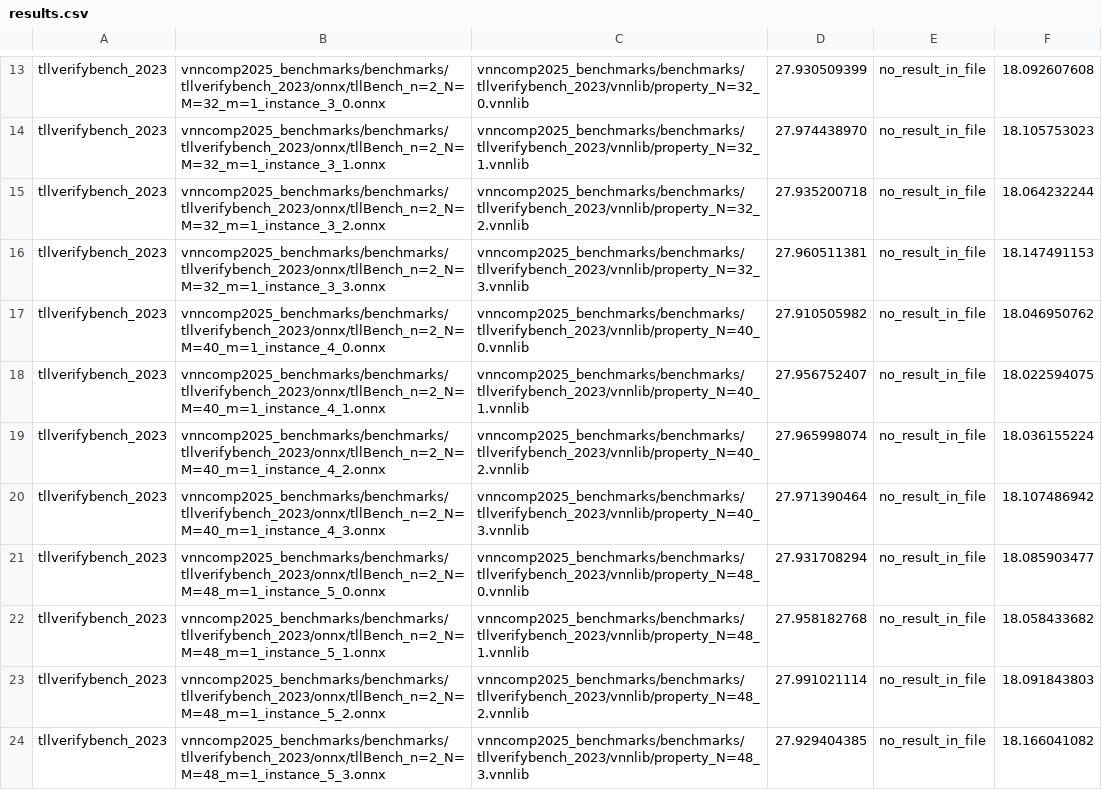
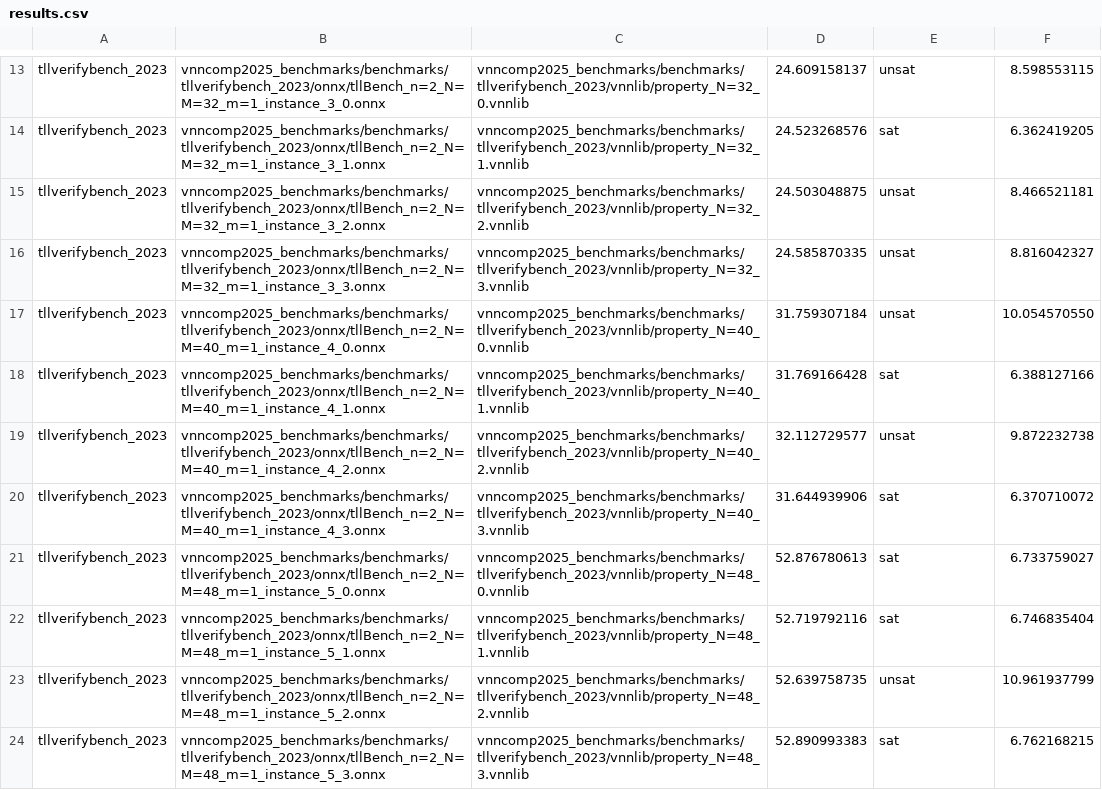
Before and after one commit to VNN-COMP/vnncomp2025_results, a CSV file: alpha_beta_crown/2025_tllverifybench_2023/results.csv, drawn as a sheet; only a part is shown, gaps mark what is left out; the diff covers the shown part only; the diff names each change by its address in the sheet, - before the commit and + after, or states it on an @@ line.

Commit message:
Added results for alpha_beta_crown on 2025_tllverifybench_2023

```diff
--- a/alpha_beta_crown/2025_tllverifybench_2023/results.csv
+++ b/alpha_beta_crown/2025_tllverifybench_2023/results.csv
-D13: 27.930509399
+D13: 24.609158137
-E13: no_result_in_file
+E13: unsat
-F13: 18.092607608
+F13: 8.598553115
-D14: 27.974438970
+D14: 24.523268576
-E14: no_result_in_file
+E14: sat
-F14: 18.105753023
+F14: 6.362419205
-D15: 27.935200718
+D15: 24.503048875
-E15:E17: no_result_in_file
+E15:E17: unsat
-F15: 18.064232244
+F15: 8.466521181
-D16: 27.960511381
+D16: 24.585870335
-F16: 18.147491153
+F16: 8.816042327
-D17: 27.910505982
+D17: 31.759307184
-F17: 18.046950762
+F17: 10.054570550
-D18: 27.956752407
+D18: 31.769166428
-E18: no_result_in_file
+E18: sat
-F18: 18.022594075
+F18: 6.388127166
-D19: 27.965998074
+D19: 32.112729577
-E19: no_result_in_file
+E19: unsat
-F19: 18.036155224
+F19: 9.872232738
-D20: 27.971390464
+D20: 31.644939906
-E20:E22: no_result_in_file
+E20:E22: sat
-F20: 18.107486942
+F20: 6.370710072
-D21: 27.931708294
+D21: 52.876780613
-F21: 18.085903477
+F21: 6.733759027
-D22: 27.958182768
+D22: 52.719792116
-F22: 18.058433682
+F22: 6.746835404
-D23: 27.991021114
+D23: 52.639758735
-E23: no_result_in_file
+E23: unsat
-F23: 18.091843803
+F23: 10.961937799
-D24: 27.929404385
+D24: 52.890993383
-E24: no_result_in_file
+E24: sat
-F24: 18.166041082
+F24: 6.762168215
```
Also changed, not shown: 63 edited cells elsewhere in this file, alpha_beta_crown/results.csv, 17 other files.
